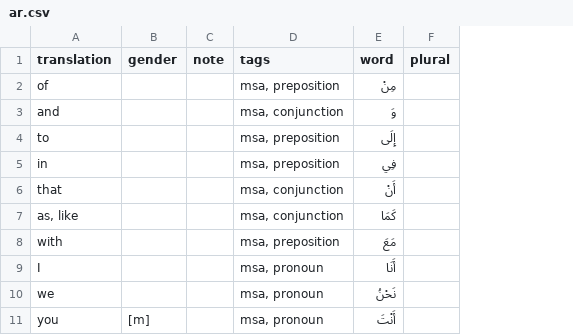
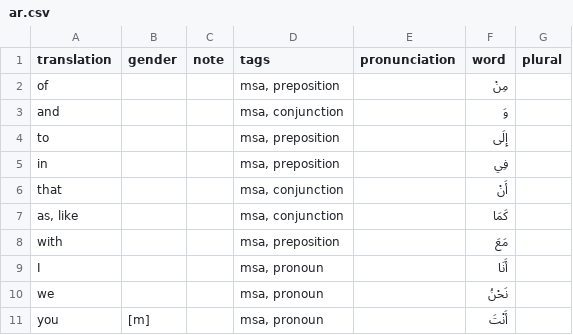
Before and after one commit to shpeeler/AnkiCardImporter, a CSV file: files/ar.csv, drawn as a sheet; only a part is shown; the diff names each change by its address in the sheet, - before the commit and + after, or states it on an @@ line.

Commit message:
implemented plural arabic and script reshaping

```diff
--- a/files/ar.csv
+++ b/files/ar.csv
+column E (pronunciation), empty
```
Also changed, not shown: 5 other files.
